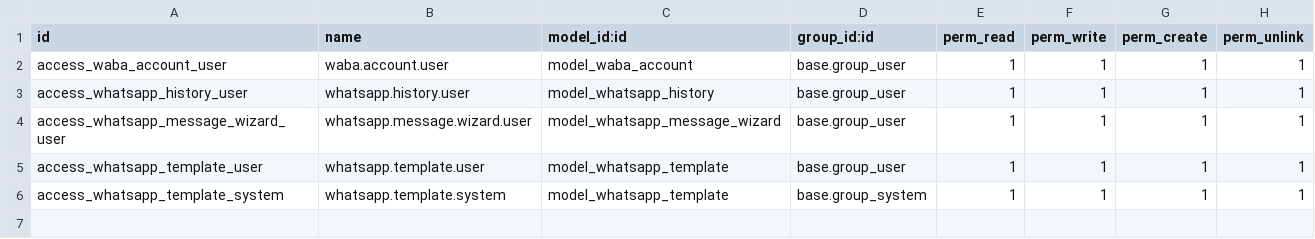
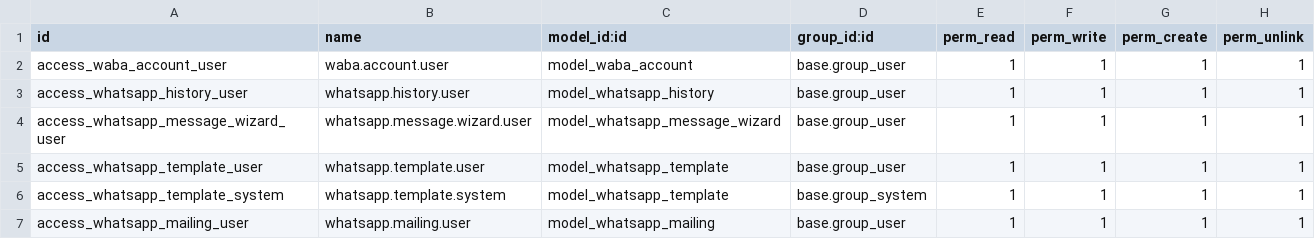
Before and after one commit to saymonset/modulos_odoo, a CSV file: shared/extra/19.0/whatsapp_cloud_integration/security/ir.model.access.csv, drawn as a sheet.

Commit message:
campanamarketing en whatsapp: /home/odoo/develop/modulos_odoo/shared/extra/19.0/whatsapp_cloud_integration

```diff
--- a/shared/extra/19.0/whatsapp_cloud_integration/security/ir.model.access.csv
+++ b/shared/extra/19.0/whatsapp_cloud_integration/security/ir.model.access.csv
@@ -6 +6,2 @@ access_whatsapp_template_user,whatsapp.template.user,model_whatsapp_template,bas
 access_whatsapp_template_system,whatsapp.template.system,model_whatsapp_template,base.group_system,1,1,1,1
+access_whatsapp_mailing_user,whatsapp.mailing.user,model_whatsapp_mailing,base.group_user,1,1,1,1
```
Also changed, not shown: 6 other files.
